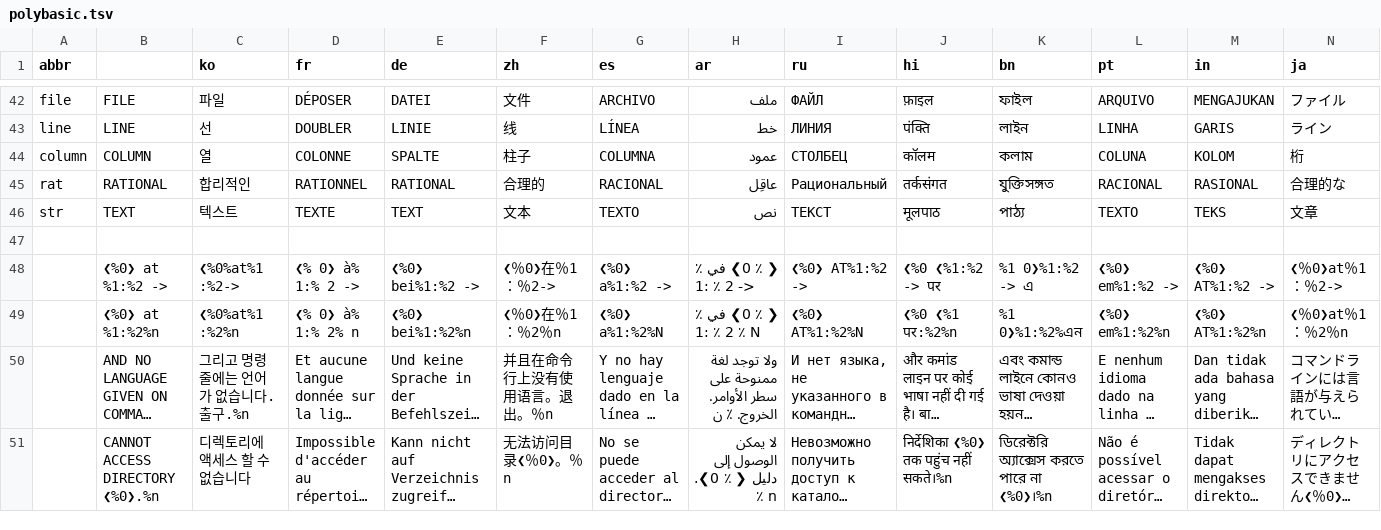
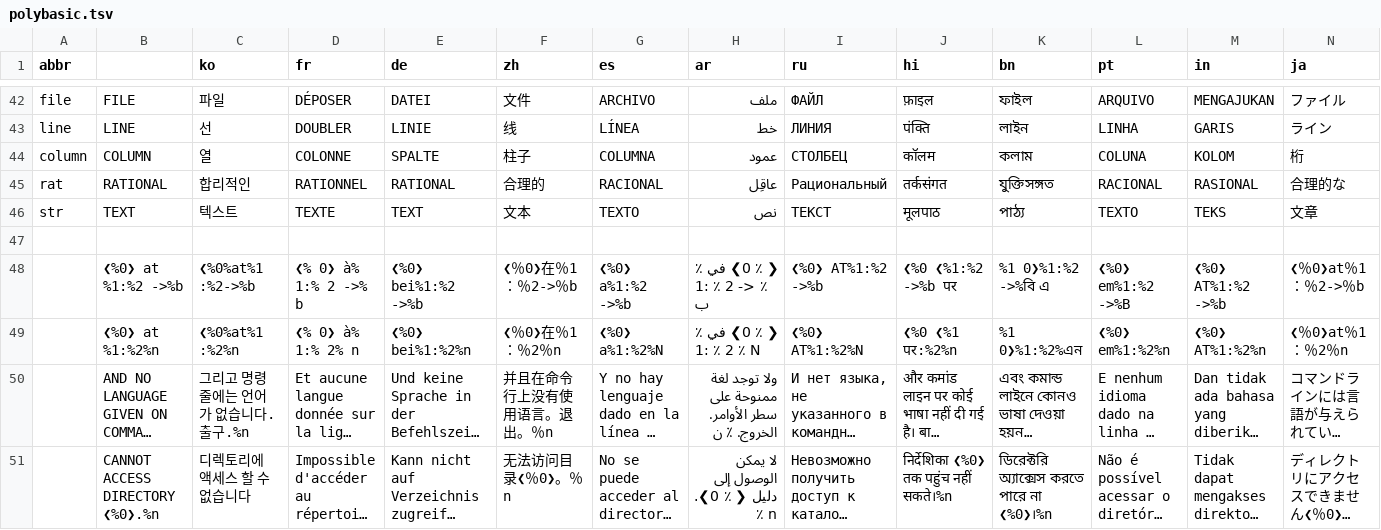
Before and after one commit to GorillaSapiens/polyBASIC, a TSV file: src/autotranslate/polybasic.tsv, drawn as a sheet; only a part is shown, gaps mark what is left out; long unchanged cells end in …; the diff covers the shown part only; the diff names each change by its address in the sheet, - before the commit and + after, or states it on an @@ line.

```diff
--- a/src/autotranslate/polybasic.tsv
+++ b/src/autotranslate/polybasic.tsv
-B48: ❮%0❯ at %1:%2 ->
+B48: ❮%0❯ at %1:%2 ->%b
-C48 (ko): ❮%0%at%1 :%2->
+C48 (ko): ❮%0%at%1 :%2->%b
-D48 (fr): ❮% 0❯ à% 1:% 2 ->
+D48 (fr): ❮% 0❯ à% 1:% 2 ->% b
-E48 (de): ❮%0❯ bei%1:%2 ->
+E48 (de): ❮%0❯ bei%1:%2 ->%b
-F48 (zh): ❮％0❯在％1：％2->
+F48 (zh): ❮％0❯在％1：％2->％b
-G48 (es): ❮%0❯ a%1:%2 ->
+G48 (es): ❮%0❯ a%1:%2 ->%b
-H48 (ar): ❮ ٪ 0❯ في ٪ 1: ٪ 2 ->
+H48 (ar): ❮ ٪ 0❯ في ٪ 1: ٪ 2 -> ٪ ب
-I48 (ru): ❮%0❯ AT%1:%2 ->
+I48 (ru): ❮%0❯ AT%1:%2 ->%b
-J48 (hi): ❮%0 ❮%1:%2 -> पर
+J48 (hi): ❮%0 ❮%1:%2 ->%b पर
-K48 (bn): %1 0❯%1:%2 -> এ
+K48 (bn): %1 0❯%1:%2 ->%বি এ
-L48 (pt): ❮%0❯ em%1:%2 ->
+L48 (pt): ❮%0❯ em%1:%2 ->%B
-M48 (in): ❮%0❯ AT%1:%2 ->
+M48 (in): ❮%0❯ AT%1:%2 ->%b
-N48 (ja): ❮％0❯at％1：％2->
+N48 (ja): ❮％0❯at％1：％2->％b
```
Also changed, not shown: 2 added rows and 21 edited cells elsewhere in this file.
